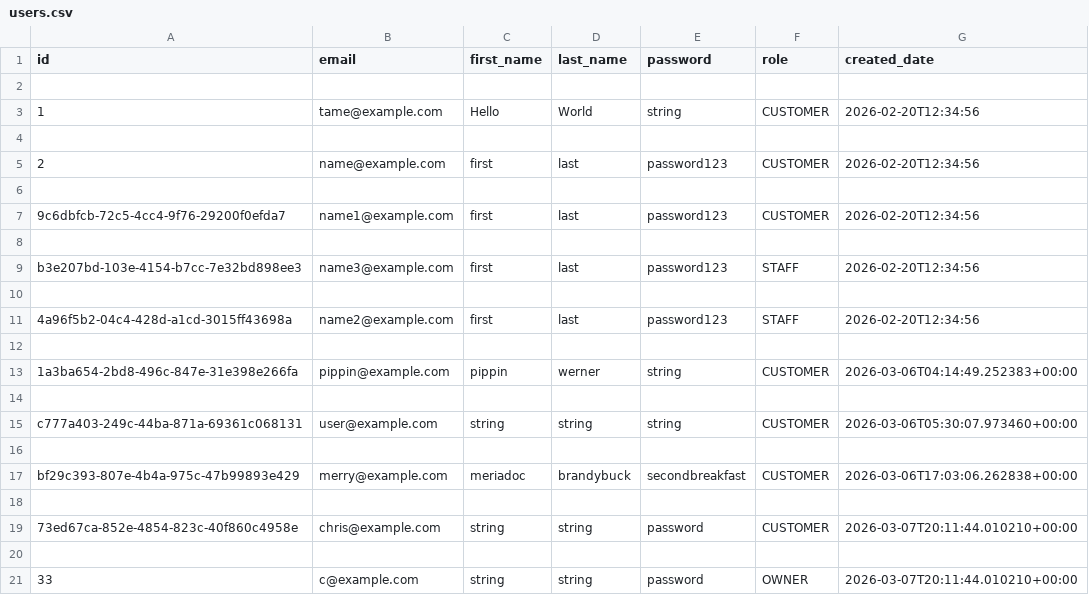
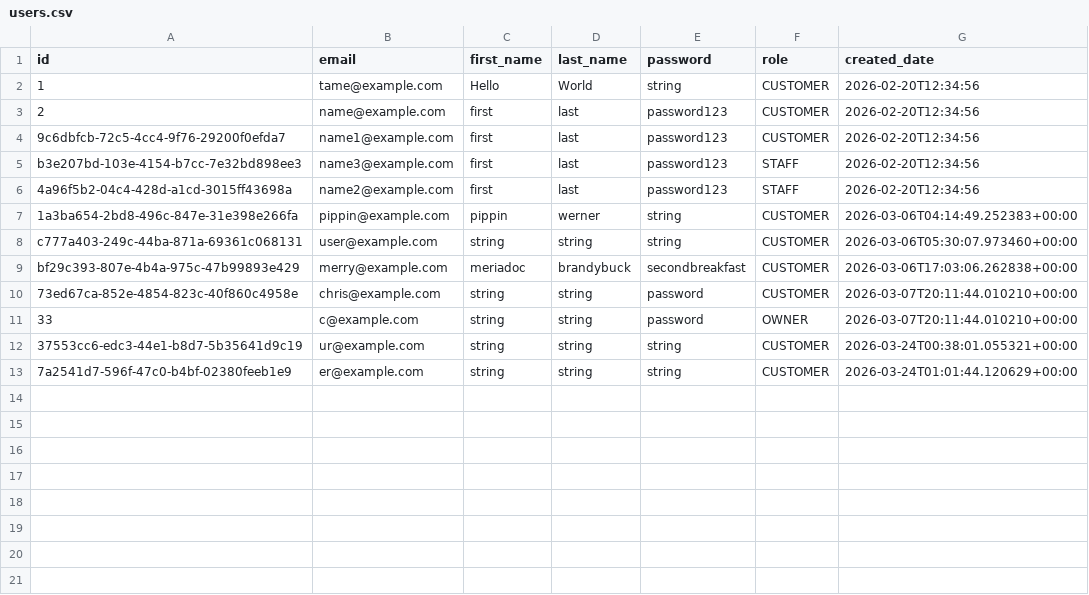
Before and after one commit to Badger-Tree/310_Group17FoodApp_GOATSQUAD, a CSV file: app/data/users.csv, drawn as a sheet.

```diff
--- a/app/data/users.csv
+++ b/app/data/users.csv
@@ -1,21 +1,13 @@
 id,email,first_name,last_name,password,role,created_date
-
 1,tame@example.com,Hello,World,string,CUSTOMER,2026-02-20T12:34:56
-
 2,name@example.com,first,last,password123,CUSTOMER,2026-02-20T12:34:56
-
 9c6dbfcb-72c5-4cc4-9f76-29200f0efda7,name1@example.com,first,last,password123,CUSTOMER,2026-02-20T12:34:56
-
 b3e207bd-103e-4154-b7cc-7e32bd898ee3,name3@example.com,first,last,password123,STAFF,2026-02-20T12:34:56
-
 4a96f5b2-04c4-428d-a1cd-3015ff43698a,name2@example.com,first,last,password123,STAFF,2026-02-20T12:34:56
-
 1a3ba654-2bd8-496c-847e-31e398e266fa,pippin@example.com,pippin,werner,string,CUSTOMER,2026-03-06T04:14:49.252383+00:00
-
 c777a403-249c-44ba-871a-69361c068131,user@example.com,string,string,string,CUSTOMER,2026-03-06T05:30:07.973460+00:00
-
 bf29c393-807e-4b4a-975c-47b99893e429,merry@example.com,meriadoc,brandybuck,secondbreakfast,CUSTOMER,2026-03-06T17:03:06.262838+00:00
-
 73ed67ca-852e-4854-823c-40f860c4958e,chris@example.com,string,string,password,CUSTOMER,2026-03-07T20:11:44.010210+00:00
-
 33,c@example.com,string,string,password,OWNER,2026-03-07T20:11:44.010210+00:00
+37553cc6-edc3-44e1-b8d7-5b35641d9c19,ur@example.com,string,string,string,CUSTOMER,2026-03-24T00:38:01.055321+00:00
+7a2541d7-596f-47c0-b4bf-02380feeb1e9,er@example.com,string,string,string,CUSTOMER,2026-03-24T01:01:44.120629+00:00
```
Also changed, not shown: app/data/cart.csv, 11 other files.
